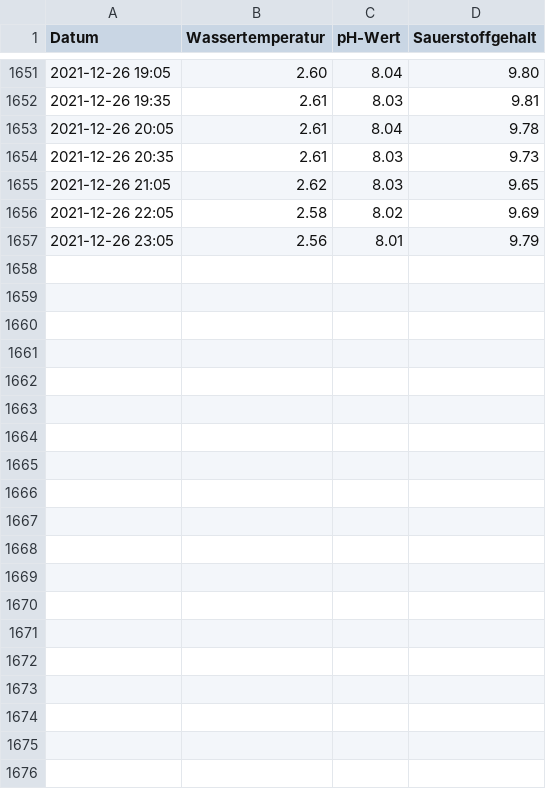
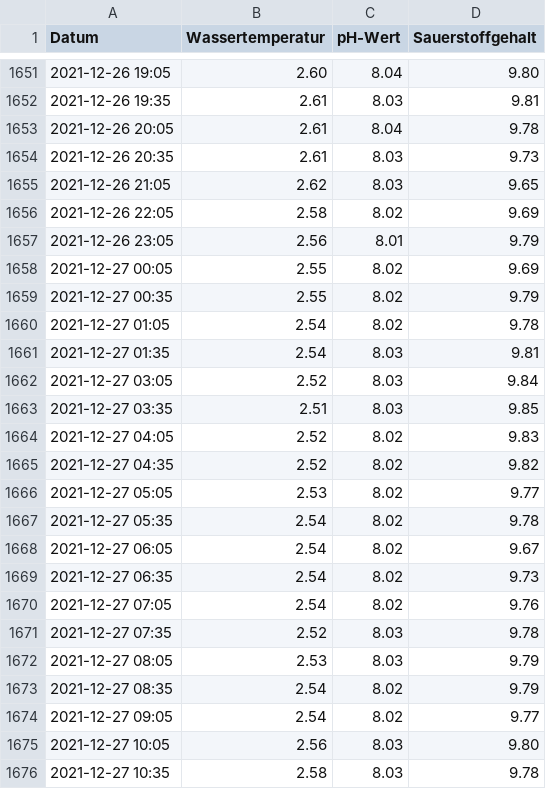
Before and after one commit to od-ms/aasee-monitoring, a CSV file: data/2021-12.csv, drawn as a sheet; only a part is shown, gaps mark what is left out; the diff covers the shown part only.

Commit message:
Update 2021-12-28

```diff
--- a/data/2021-12.csv
+++ b/data/2021-12.csv
@@ -1657 +1657,20 @@ Datum,Wassertemperatur,pH-Wert,Sauerstoffgehalt
 2021-12-26 23:05,2.56,8.01,9.79
+2021-12-27 00:05,2.55,8.02,9.69
+2021-12-27 00:35,2.55,8.02,9.79
+2021-12-27 01:05,2.54,8.02,9.78
+2021-12-27 01:35,2.54,8.03,9.81
+2021-12-27 03:05,2.52,8.03,9.84
+2021-12-27 03:35,2.51,8.03,9.85
+2021-12-27 04:05,2.52,8.02,9.83
+2021-12-27 04:35,2.52,8.02,9.82
+2021-12-27 05:05,2.53,8.02,9.77
+2021-12-27 05:35,2.54,8.02,9.78
+2021-12-27 06:05,2.54,8.02,9.67
+2021-12-27 06:35,2.54,8.02,9.73
+2021-12-27 07:05,2.54,8.02,9.76
+2021-12-27 07:35,2.52,8.03,9.78
+2021-12-27 08:05,2.53,8.03,9.79
+2021-12-27 08:35,2.54,8.02,9.79
+2021-12-27 09:05,2.54,8.02,9.77
+2021-12-27 10:05,2.56,8.03,9.80
+2021-12-27 10:35,2.58,8.03,9.78
```
Also changed, not shown: 22 added rows elsewhere in this file.
